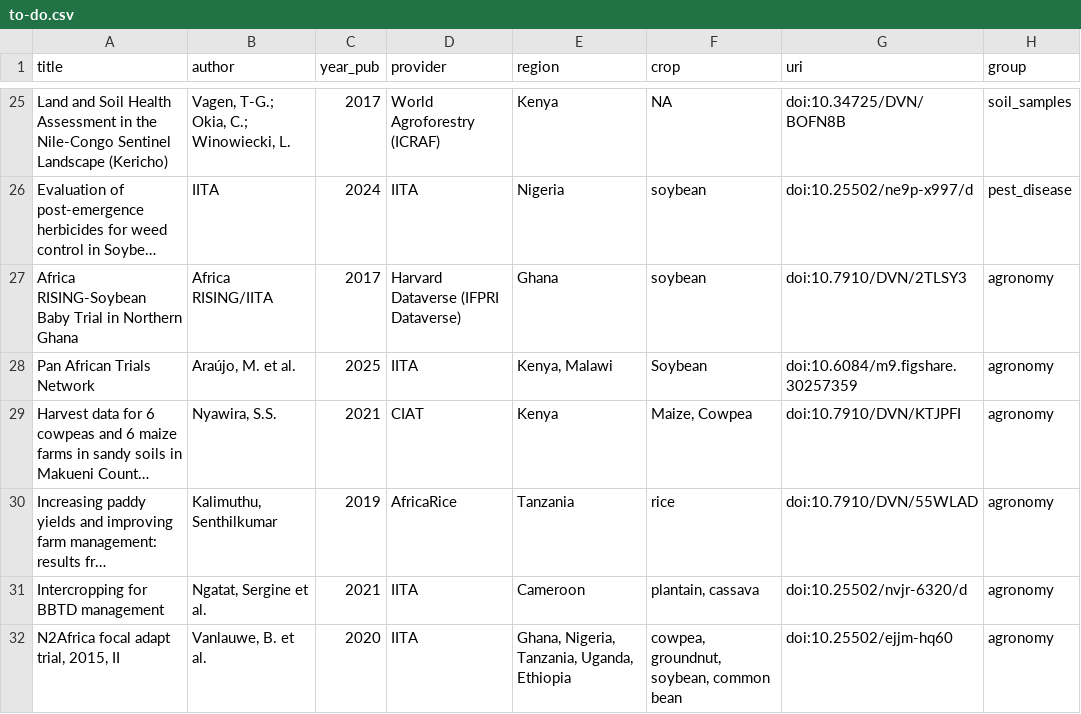
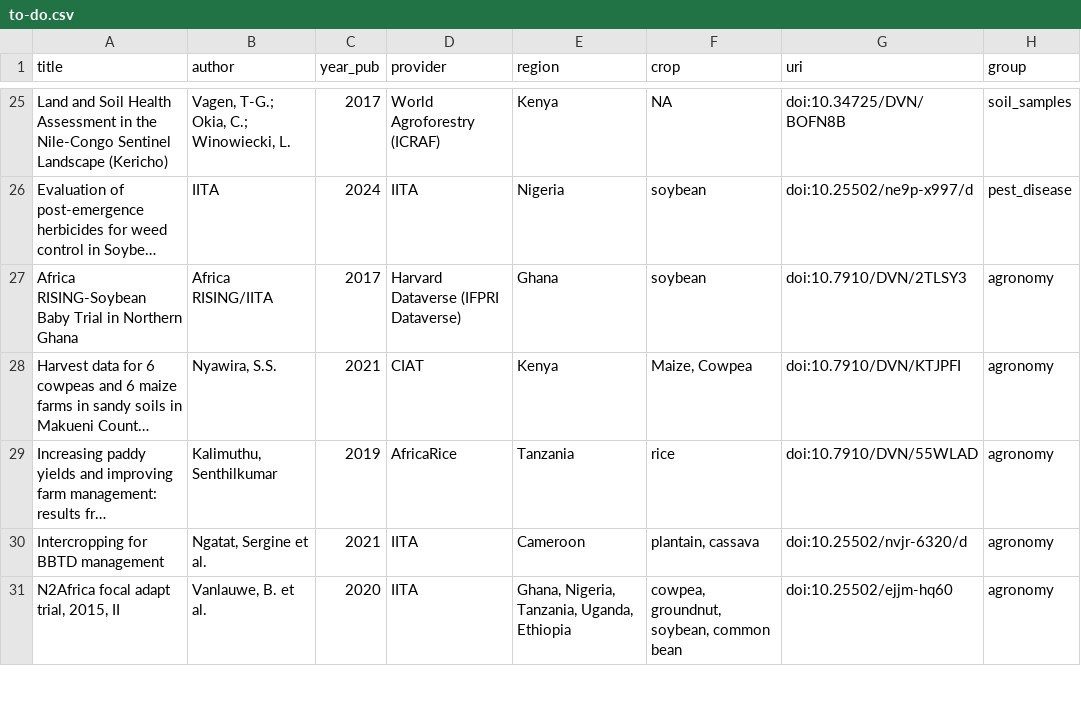
Before and after one commit to carob-data/carob, a CSV file: misc/todo/to-do.csv, drawn as a sheet; only a part is shown, gaps mark what is left out; long unchanged cells end in …; the diff names each change by its address in the sheet, - before the commit and + after, or states it on an @@ line.

```diff
--- a/misc/todo/to-do.csv
+++ b/misc/todo/to-do.csv
-row 28: Pan African Trials Network | Araújo, M. et al. | 2025 | IITA | Kenya, Malawi | Soybean | doi:10.6084/m9.figshare.30257359 | agronomy
```
Also changed, not shown: 1 other file.
